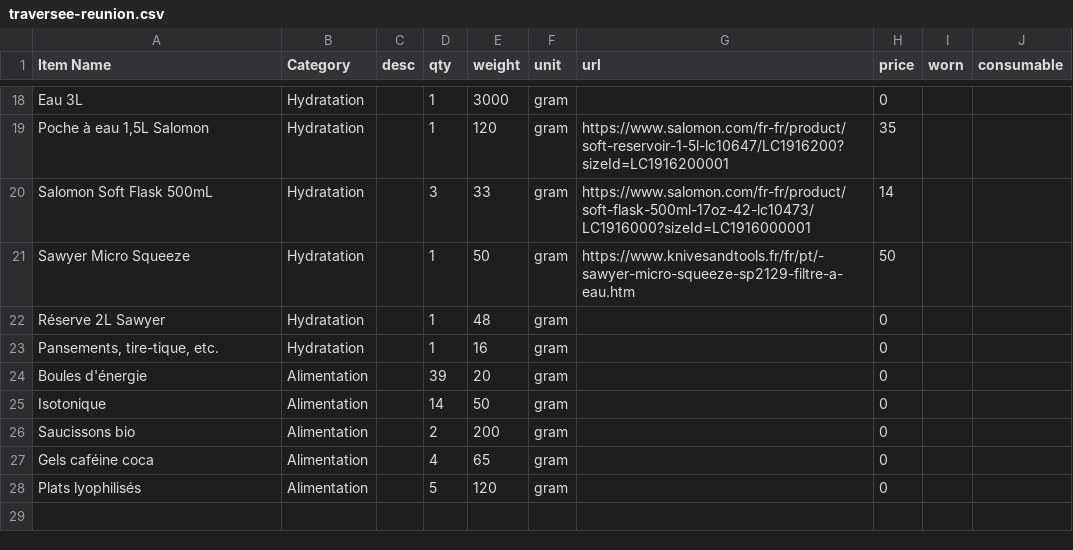
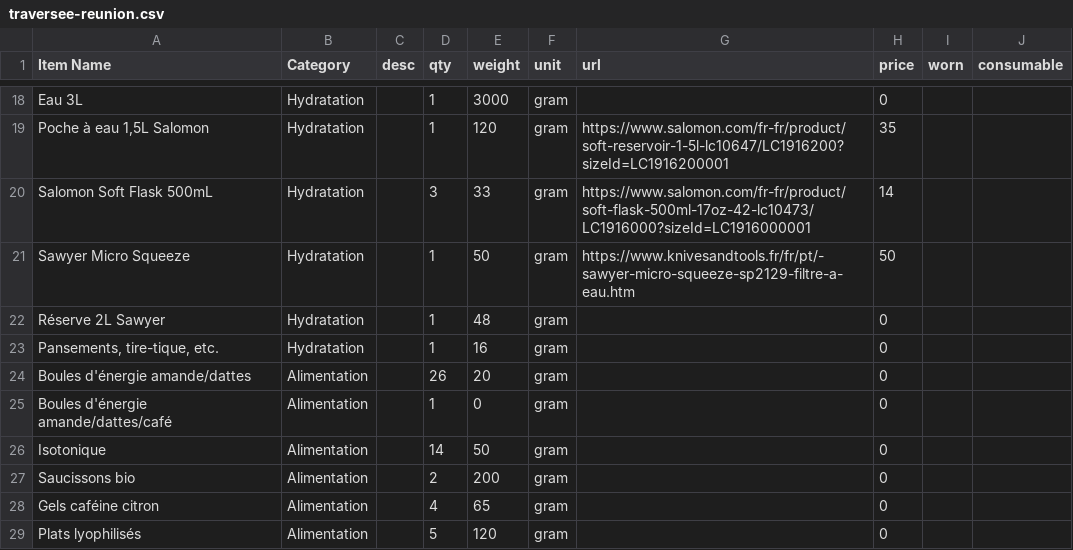
Before and after one commit to thelocomotionlab/thelocomotionlab, a CSV file: apps/site/public/paquetages/traversee-reunion.csv, drawn as a sheet; only a part is shown, gaps mark what is left out.

```diff
--- a/apps/site/public/paquetages/traversee-reunion.csv
+++ b/apps/site/public/paquetages/traversee-reunion.csv
@@ -23,6 +23,7 @@ Réserve 2L Sawyer,Hydratation,,1,48,gram,,0,,
 "Pansements, tire-tique, etc.",Hydratation,,1,16,gram,,0,,
-Boules d'énergie,Alimentation,,39,20,gram,,0,,
+Boules d'énergie amande/dattes,Alimentation,,26,20,gram,,0,,
+Boules d'énergie amande/dattes/café,Alimentation,,1,0,gram,,0,,
 Isotonique,Alimentation,,14,50,gram,,0,,
 Saucissons bio,Alimentation,,2,200,gram,,0,,
-Gels caféine coca,Alimentation,,4,65,gram,,0,,
+Gels caféine citron,Alimentation,,4,65,gram,,0,,
 Plats lyophilisés,Alimentation,,5,120,gram,,0,,
```
Also changed, not shown: 3 other files.
